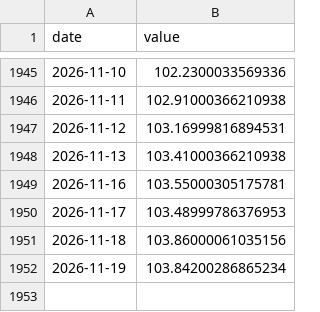
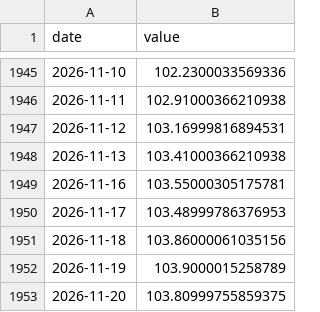
Before and after one commit to cjagadheesh/Freight-Cost-Detection-using-garch-and-catboost, a CSV file: backend/data/raw/dxy.csv, drawn as a sheet; only a part is shown, gaps mark what is left out.

```diff
--- a/backend/data/raw/dxy.csv
+++ b/backend/data/raw/dxy.csv
@@ -1951,2 +1951,3 @@ date,value
 2026-11-18,103.86000061035156
-2026-11-19,103.84200286865234
+2026-11-19,103.9000015258789
+2026-11-20,103.80999755859375
```
Also changed, not shown: backend/data/raw/bdry.csv, backend/data/raw/coal.csv, 29 other files.
